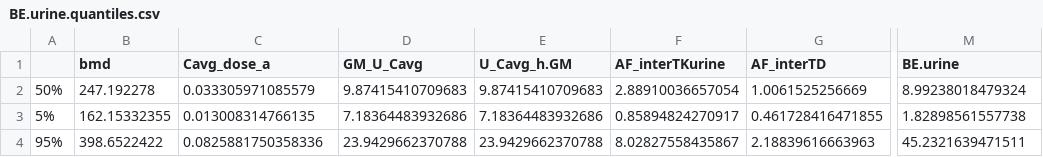
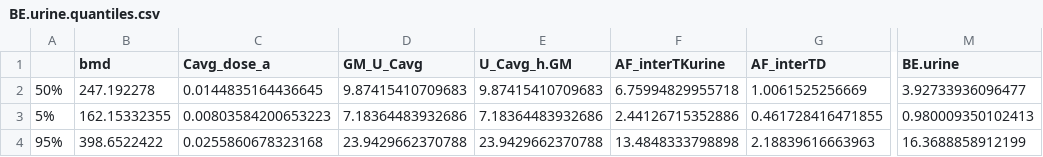
Before and after one commit to wachiuphd/DON-Prob, a CSV file: BE.urine.quantiles.csv, drawn as a sheet; only a part is shown, gaps mark what is left out; the diff names each change by its address in the sheet, - before the commit and + after, or states it on an @@ line.

Commit message:
interspecies extrapolation updates

```diff
--- a/BE.urine.quantiles.csv
+++ b/BE.urine.quantiles.csv
-C2 (Cavg_dose_a): 0.033305971085579
+C2 (Cavg_dose_a): 0.0144835164436645
-F2 (AF_interTKurine): 2.88910036657054
+F2 (AF_interTKurine): 6.75994829955718
-M2 (BE.urine): 8.99238018479324
+M2 (BE.urine): 3.92733936096477
-C3 (Cavg_dose_a): 0.013008314766135
+C3 (Cavg_dose_a): 0.00803584200653223
-F3 (AF_interTKurine): 0.85894824270917
+F3 (AF_interTKurine): 2.44126715352886
-M3 (BE.urine): 1.82898561557738
+M3 (BE.urine): 0.980009350102413
-C4 (Cavg_dose_a): 0.0825881750358336
+C4 (Cavg_dose_a): 0.0255860678323168
-F4 (AF_interTKurine): 8.02827558435867
+F4 (AF_interTKurine): 13.4848333798898
-M4 (BE.urine): 45.2321639471511
+M4 (BE.urine): 16.3688858912199
```
Also changed, not shown: BE.blood.quantiles.csv, HDMI.quantiles.csv, 34 other files.
